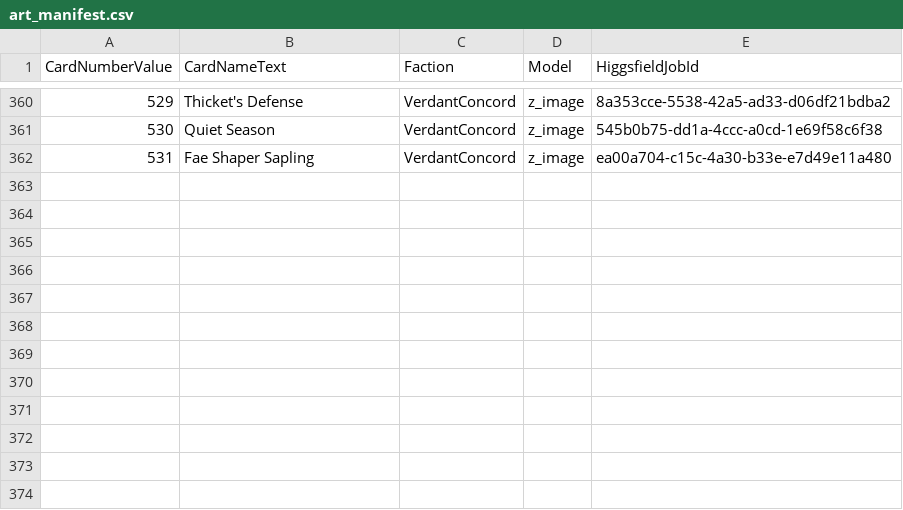
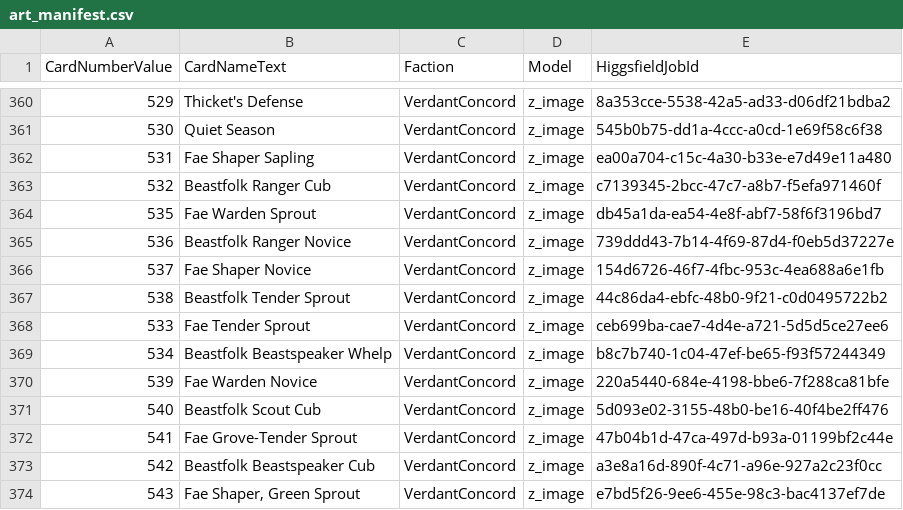
Before and after one commit to MTGD-Trident/Trident-Sandbox, a CSV file: art/art_manifest.csv, drawn as a sheet; only a part is shown, gaps mark what is left out.

```diff
--- a/art/art_manifest.csv
+++ b/art/art_manifest.csv
@@ -362 +362,13 @@ CardNumberValue,CardNameText,Faction,Model,HiggsfieldJobId
 531,Fae Shaper Sapling,VerdantConcord,z_image,ea00a704-c15c-4a30-b33e-e7d49e11a480
+532,Beastfolk Ranger Cub,VerdantConcord,z_image,c7139345-2bcc-47c7-a8b7-f5efa971460f
+535,Fae Warden Sprout,VerdantConcord,z_image,db45a1da-ea54-4e8f-abf7-58f6f3196bd7
+536,Beastfolk Ranger Novice,VerdantConcord,z_image,739ddd43-7b14-4f69-87d4-f0eb5d37227e
+537,Fae Shaper Novice,VerdantConcord,z_image,154d6726-46f7-4fbc-953c-4ea688a6e1fb
+538,Beastfolk Tender Sprout,VerdantConcord,z_image,44c86da4-ebfc-48b0-9f21-c0d0495722b2
+533,Fae Tender Sprout,VerdantConcord,z_image,ceb699ba-cae7-4d4e-a721-5d5d5ce27ee6
+534,Beastfolk Beastspeaker Whelp,VerdantConcord,z_image,b8c7b740-1c04-47ef-be65-f93f57244349
+539,Fae Warden Novice,VerdantConcord,z_image,220a5440-684e-4198-bbe6-7f288ca81bfe
+540,Beastfolk Scout Cub,VerdantConcord,z_image,5d093e02-3155-48b0-be16-40f4be2ff476
+541,Fae Grove-Tender Sprout,VerdantConcord,z_image,47b04b1d-47ca-497d-b93a-01199bf2c44e
+542,Beastfolk Beastspeaker Cub,VerdantConcord,z_image,a3e8a16d-890f-4c71-a96e-927a2c23f0cc
+543,"Fae Shaper, Green Sprout",VerdantConcord,z_image,e7bd5f26-9ee6-455e-98c3-bac4137ef7de
```
Also changed, not shown: art/art_completed.csv.
